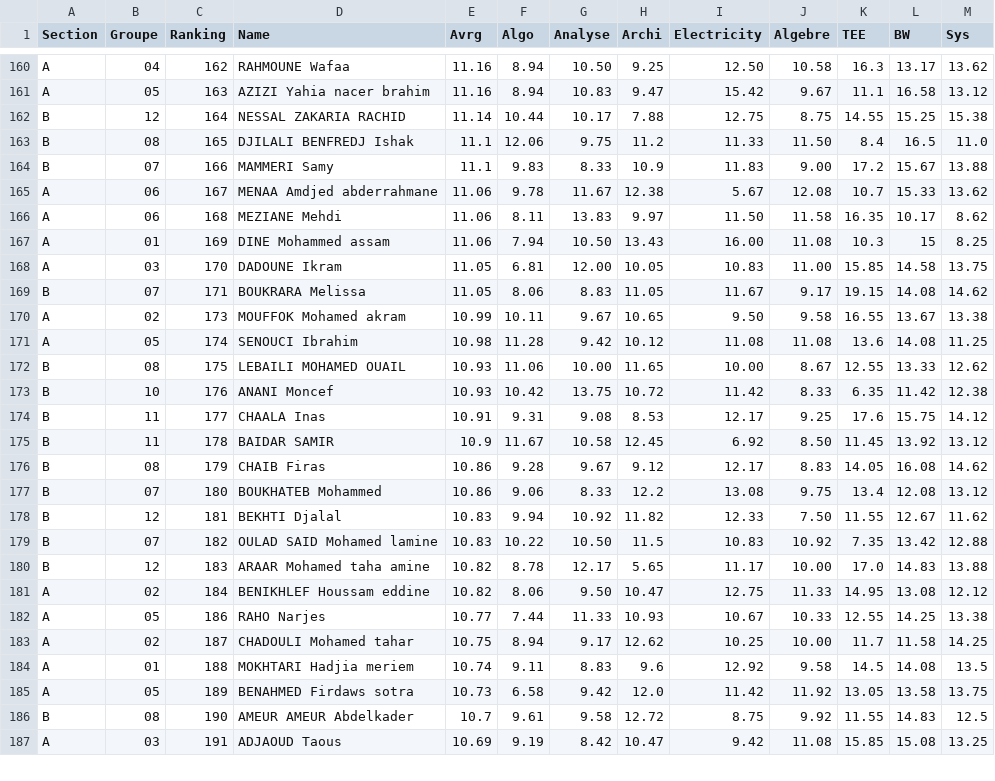
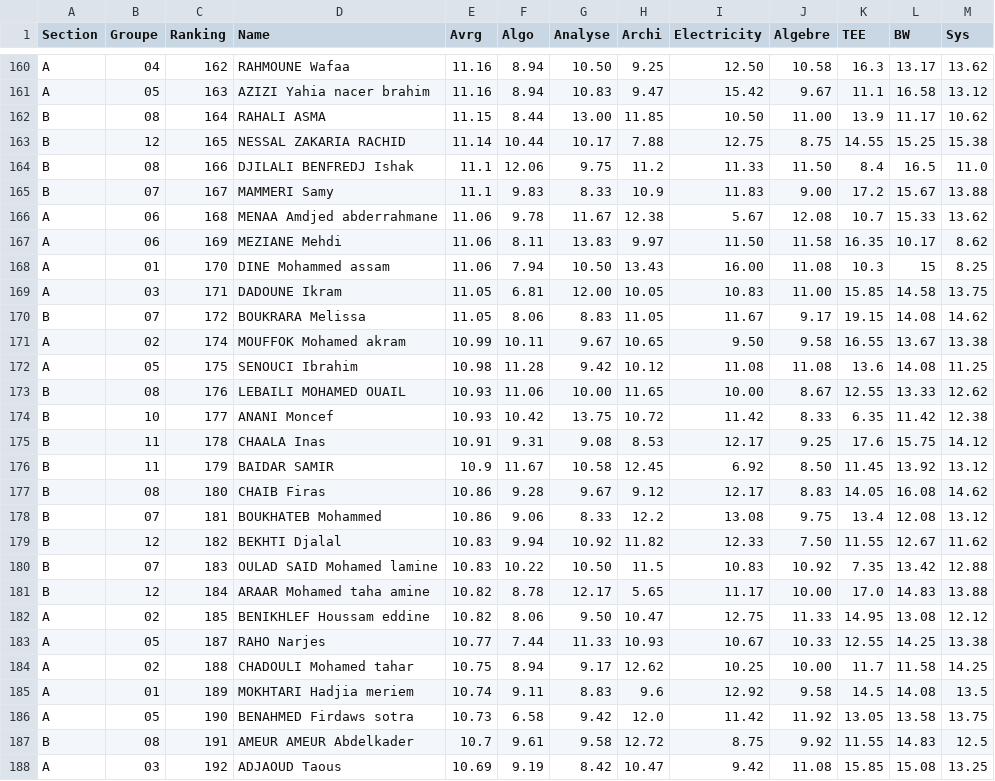
Before and after one commit to Ilyeshaddad337/Ranking, a CSV file: Moyennes.csv, drawn as a sheet; only a part is shown, gaps mark what is left out; the diff covers the shown part only.

Commit message:
Update Moyennes.csv

```diff
--- a/Moyennes.csv
+++ b/Moyennes.csv
@@ -161,27 +161,28 @@ A,04,162,RAHMOUNE Wafaa,11.16,8.94,10.50,9.25,12.50,10.58,16.3,13.17,13.62
 A,05,163,AZIZI Yahia nacer brahim,11.16,8.94,10.83,9.47,15.42,9.67,11.1,16.58,13.12
-B,12,164,NESSAL ZAKARIA RACHID,11.14,10.44,10.17,7.88,12.75,8.75,14.55,15.25,15.38
-B,08,165,DJILALI BENFREDJ Ishak,11.1,12.06,9.75,11.2,11.33,11.50,8.4,16.5,11.0
-B,07,166,MAMMERI Samy,11.1,9.83,8.33,10.9,11.83,9.00,17.2,15.67,13.88
-A,06,167,MENAA Amdjed abderrahmane,11.06,9.78,11.67,12.38,5.67,12.08,10.7,15.33,13.62
-A,06,168,MEZIANE Mehdi,11.06,8.11,13.83,9.97,11.50,11.58,16.35,10.17,8.62
-A,01,169,DINE Mohammed assam,11.06,7.94,10.50,13.43,16.00,11.08,10.3,15,8.25
-A,03,170,DADOUNE Ikram,11.05,6.81,12.00,10.05,10.83,11.00,15.85,14.58,13.75
-B,07,171,BOUKRARA Melissa,11.05,8.06,8.83,11.05,11.67,9.17,19.15,14.08,14.62
-A,02,173,MOUFFOK Mohamed akram,10.99,10.11,9.67,10.65,9.50,9.58,16.55,13.67,13.38
-A,05,174,SENOUCI Ibrahim,10.98,11.28,9.42,10.12,11.08,11.08,13.6,14.08,11.25
-B,08,175,LEBAILI MOHAMED OUAIL,10.93,11.06,10.00,11.65,10.00,8.67,12.55,13.33,12.62
-B,10,176,ANANI Moncef,10.93,10.42,13.75,10.72,11.42,8.33,6.35,11.42,12.38
-B,11,177,CHAALA Inas,10.91,9.31,9.08,8.53,12.17,9.25,17.6,15.75,14.12
-B,11,178,BAIDAR SAMIR,10.9,11.67,10.58,12.45,6.92,8.50,11.45,13.92,13.12
-B,08,179,CHAIB Firas,10.86,9.28,9.67,9.12,12.17,8.83,14.05,16.08,14.62
-B,07,180,BOUKHATEB Mohammed,10.86,9.06,8.33,12.2,13.08,9.75,13.4,12.08,13.12
-B,12,181,BEKHTI Djalal,10.83,9.94,10.92,11.82,12.33,7.50,11.55,12.67,11.62
-B,07,182,OULAD SAID Mohamed lamine,10.83,10.22,10.50,11.5,10.83,10.92,7.35,13.42,12.88
-B,12,183,ARAAR Mohamed taha amine,10.82,8.78,12.17,5.65,11.17,10.00,17.0,14.83,13.88
-A,02,184,BENIKHLEF Houssam eddine,10.82,8.06,9.50,10.47,12.75,11.33,14.95,13.08,12.12
-A,05,186,RAHO Narjes,10.77,7.44,11.33,10.93,10.67,10.33,12.55,14.25,13.38
-A,02,187,CHADOULI Mohamed tahar,10.75,8.94,9.17,12.62,10.25,10.00,11.7,11.58,14.25
-A,01,188,MOKHTARI Hadjia meriem,10.74,9.11,8.83,9.6,12.92,9.58,14.5,14.08,13.5
-A,05,189,BENAHMED Firdaws sotra,10.73,6.58,9.42,12.0,11.42,11.92,13.05,13.58,13.75
-B,08,190,AMEUR AMEUR Abdelkader,10.7,9.61,9.58,12.72,8.75,9.92,11.55,14.83,12.5
-A,03,191,ADJAOUD Taous,10.69,9.19,8.42,10.47,9.42,11.08,15.85,15.08,13.25
+B,08,164,RAHALI ASMA,11.15,8.44,13.00,11.85,10.50,11.00,13.9,11.17,10.62
+B,12,165,NESSAL ZAKARIA RACHID,11.14,10.44,10.17,7.88,12.75,8.75,14.55,15.25,15.38
+B,08,166,DJILALI BENFREDJ Ishak,11.1,12.06,9.75,11.2,11.33,11.50,8.4,16.5,11.0
+B,07,167,MAMMERI Samy,11.1,9.83,8.33,10.9,11.83,9.00,17.2,15.67,13.88
+A,06,168,MENAA Amdjed abderrahmane,11.06,9.78,11.67,12.38,5.67,12.08,10.7,15.33,13.62
+A,06,169,MEZIANE Mehdi,11.06,8.11,13.83,9.97,11.50,11.58,16.35,10.17,8.62
+A,01,170,DINE Mohammed assam,11.06,7.94,10.50,13.43,16.00,11.08,10.3,15,8.25
+A,03,171,DADOUNE Ikram,11.05,6.81,12.00,10.05,10.83,11.00,15.85,14.58,13.75
+B,07,172,BOUKRARA Melissa,11.05,8.06,8.83,11.05,11.67,9.17,19.15,14.08,14.62
+A,02,174,MOUFFOK Mohamed akram,10.99,10.11,9.67,10.65,9.50,9.58,16.55,13.67,13.38
+A,05,175,SENOUCI Ibrahim,10.98,11.28,9.42,10.12,11.08,11.08,13.6,14.08,11.25
+B,08,176,LEBAILI MOHAMED OUAIL,10.93,11.06,10.00,11.65,10.00,8.67,12.55,13.33,12.62
+B,10,177,ANANI Moncef,10.93,10.42,13.75,10.72,11.42,8.33,6.35,11.42,12.38
+B,11,178,CHAALA Inas,10.91,9.31,9.08,8.53,12.17,9.25,17.6,15.75,14.12
+B,11,179,BAIDAR SAMIR,10.9,11.67,10.58,12.45,6.92,8.50,11.45,13.92,13.12
+B,08,180,CHAIB Firas,10.86,9.28,9.67,9.12,12.17,8.83,14.05,16.08,14.62
+B,07,181,BOUKHATEB Mohammed,10.86,9.06,8.33,12.2,13.08,9.75,13.4,12.08,13.12
+B,12,182,BEKHTI Djalal,10.83,9.94,10.92,11.82,12.33,7.50,11.55,12.67,11.62
+B,07,183,OULAD SAID Mohamed lamine,10.83,10.22,10.50,11.5,10.83,10.92,7.35,13.42,12.88
+B,12,184,ARAAR Mohamed taha amine,10.82,8.78,12.17,5.65,11.17,10.00,17.0,14.83,13.88
+A,02,185,BENIKHLEF Houssam eddine,10.82,8.06,9.50,10.47,12.75,11.33,14.95,13.08,12.12
+A,05,187,RAHO Narjes,10.77,7.44,11.33,10.93,10.67,10.33,12.55,14.25,13.38
+A,02,188,CHADOULI Mohamed tahar,10.75,8.94,9.17,12.62,10.25,10.00,11.7,11.58,14.25
+A,01,189,MOKHTARI Hadjia meriem,10.74,9.11,8.83,9.6,12.92,9.58,14.5,14.08,13.5
+A,05,190,BENAHMED Firdaws sotra,10.73,6.58,9.42,12.0,11.42,11.92,13.05,13.58,13.75
+B,08,191,AMEUR AMEUR Abdelkader,10.7,9.61,9.58,12.72,8.75,9.92,11.55,14.83,12.5
+A,03,192,ADJAOUD Taous,10.69,9.19,8.42,10.47,9.42,11.08,15.85,15.08,13.25
```
Also changed, not shown: 10 edited cells elsewhere in this file.
